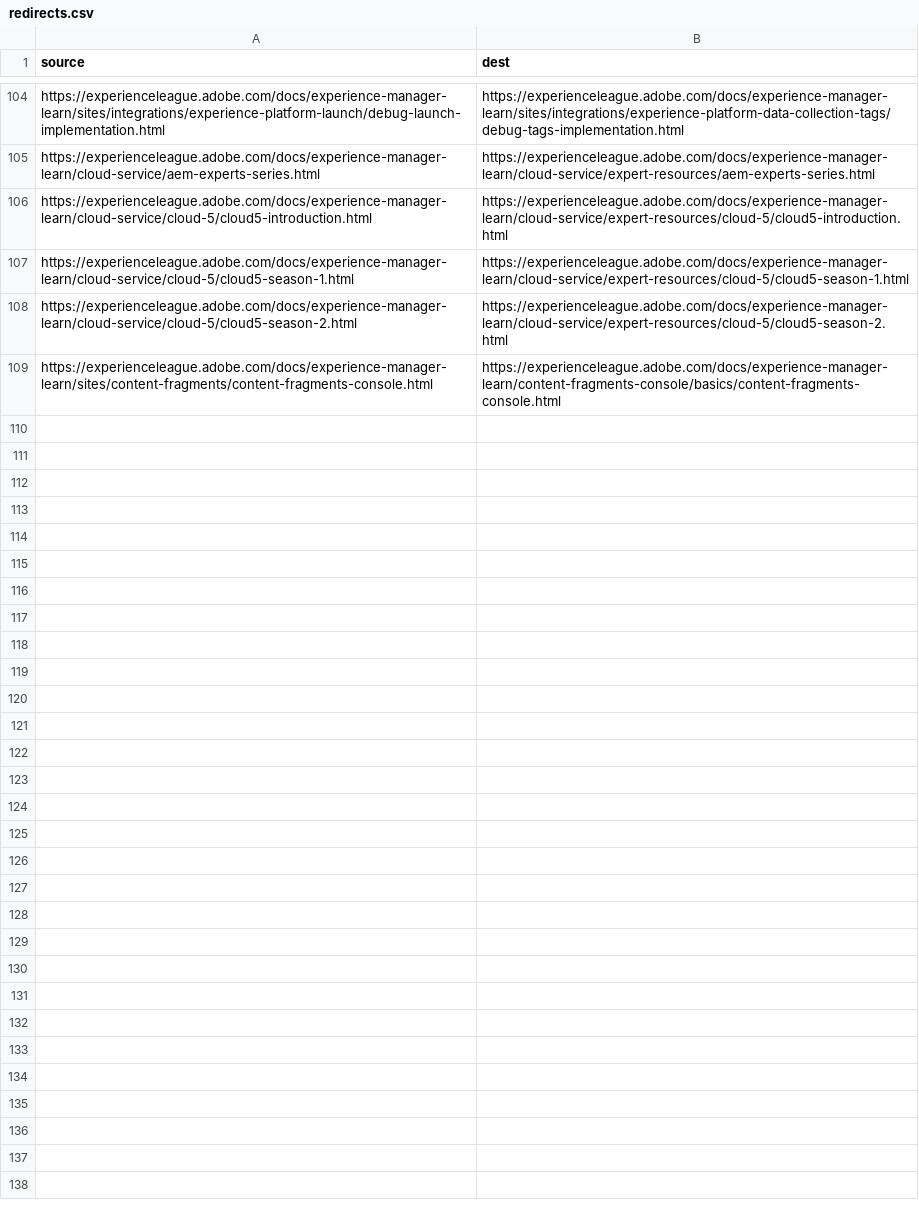
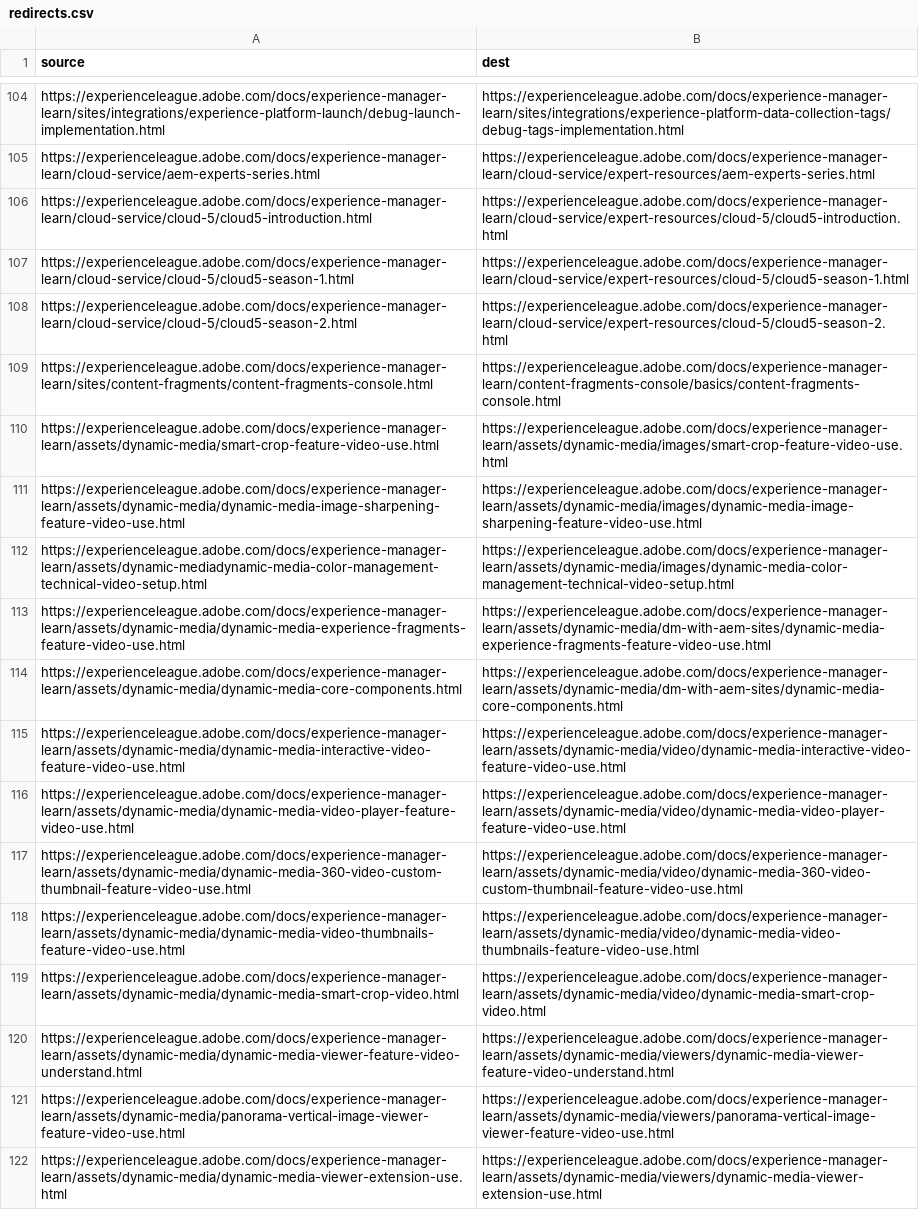
Before and after one commit to AdobeDocs/experience-manager-learn.sv-SE, a CSV file: redirects.csv, drawn as a sheet; only a part is shown, gaps mark what is left out; the diff names each change by its address in the sheet, - before the commit and + after, or states it on an @@ line.

Commit message:
Sync non localizable files for core commit c2e105123302ae37dc7cfca9533110a655e83858

```diff
--- a/redirects.csv
+++ b/redirects.csv
+row 110: https://experienceleague.adobe.com/docs/experience-manager-learn/assets/dynamic-media/smart-crop-feature-video-use.html | https://experienceleague.adobe.com/docs/experience-manager-learn/assets/dynamic-media/images/smart-crop-feature-video-use.html
+row 111: https://experienceleague.adobe.com/docs/experience-manager-learn/assets/dynamic-media/dynamic-media-image-sharpening-feature-video-use.html | https://experienceleague.adobe.com/docs/experience-manager-learn/assets/dynamic-media/images/dynamic-media-image-sharpening-feature-video-use.html
+row 112: https://experienceleague.adobe.com/docs/experience-manager-learn/assets/dynamic-mediadynamic-media-color-management-technical-video-setup.html | https://experienceleague.adobe.com/docs/experience-manager-learn/assets/dynamic-media/images/dynamic-media-color-management-technical-video-setup.html
+row 113: https://experienceleague.adobe.com/docs/experience-manager-learn/assets/dynamic-media/dynamic-media-experience-fragments-feature-video-use.html | https://experienceleague.adobe.com/docs/experience-manager-learn/assets/dynamic-media/dm-with-aem-sites/dynamic-media-experience-fragments-feature-video-use.html
+row 114: https://experienceleague.adobe.com/docs/experience-manager-learn/assets/dynamic-media/dynamic-media-core-components.html | https://experienceleague.adobe.com/docs/experience-manager-learn/assets/dynamic-media/dm-with-aem-sites/dynamic-media-core-components.html
+row 115: https://experienceleague.adobe.com/docs/experience-manager-learn/assets/dynamic-media/dynamic-media-interactive-video-feature-video-use.html | https://experienceleague.adobe.com/docs/experience-manager-learn/assets/dynamic-media/video/dynamic-media-interactive-video-feature-video-use.html
+row 116: https://experienceleague.adobe.com/docs/experience-manager-learn/assets/dynamic-media/dynamic-media-video-player-feature-video-use.html | https://experienceleague.adobe.com/docs/experience-manager-learn/assets/dynamic-media/video/dynamic-media-video-player-feature-video-use.html
+row 117: https://experienceleague.adobe.com/docs/experience-manager-learn/assets/dynamic-media/dynamic-media-360-video-custom-thumbnail-feature-video-use.html | https://experienceleague.adobe.com/docs/experience-manager-learn/assets/dynamic-media/video/dynamic-media-360-video-custom-thumbnail-feature-video-use.html
+row 118: https://experienceleague.adobe.com/docs/experience-manager-learn/assets/dynamic-media/dynamic-media-video-thumbnails-feature-video-use.html | https://experienceleague.adobe.com/docs/experience-manager-learn/assets/dynamic-media/video/dynamic-media-video-thumbnails-feature-video-use.html
+row 119: https://experienceleague.adobe.com/docs/experience-manager-learn/assets/dynamic-media/dynamic-media-smart-crop-video.html | https://experienceleague.adobe.com/docs/experience-manager-learn/assets/dynamic-media/video/dynamic-media-smart-crop-video.html
+row 120: https://experienceleague.adobe.com/docs/experience-manager-learn/assets/dynamic-media/dynamic-media-viewer-feature-video-understand.html | https://experienceleague.adobe.com/docs/experience-manager-learn/assets/dynamic-media/viewers/dynamic-media-viewer-feature-video-understand.html
+row 121: https://experienceleague.adobe.com/docs/experience-manager-learn/assets/dynamic-media/panorama-vertical-image-viewer-feature-video-use.html | https://experienceleague.adobe.com/docs/experience-manager-learn/assets/dynamic-media/viewers/panorama-vertical-image-viewer-feature-video-use.html
+row 122: https://experienceleague.adobe.com/docs/experience-manager-learn/assets/dynamic-media/dynamic-media-viewer-extension-use.html | https://experienceleague.adobe.com/docs/experience-manager-learn/assets/dynamic-media/viewers/dynamic-media-viewer-extension-use.html
```
